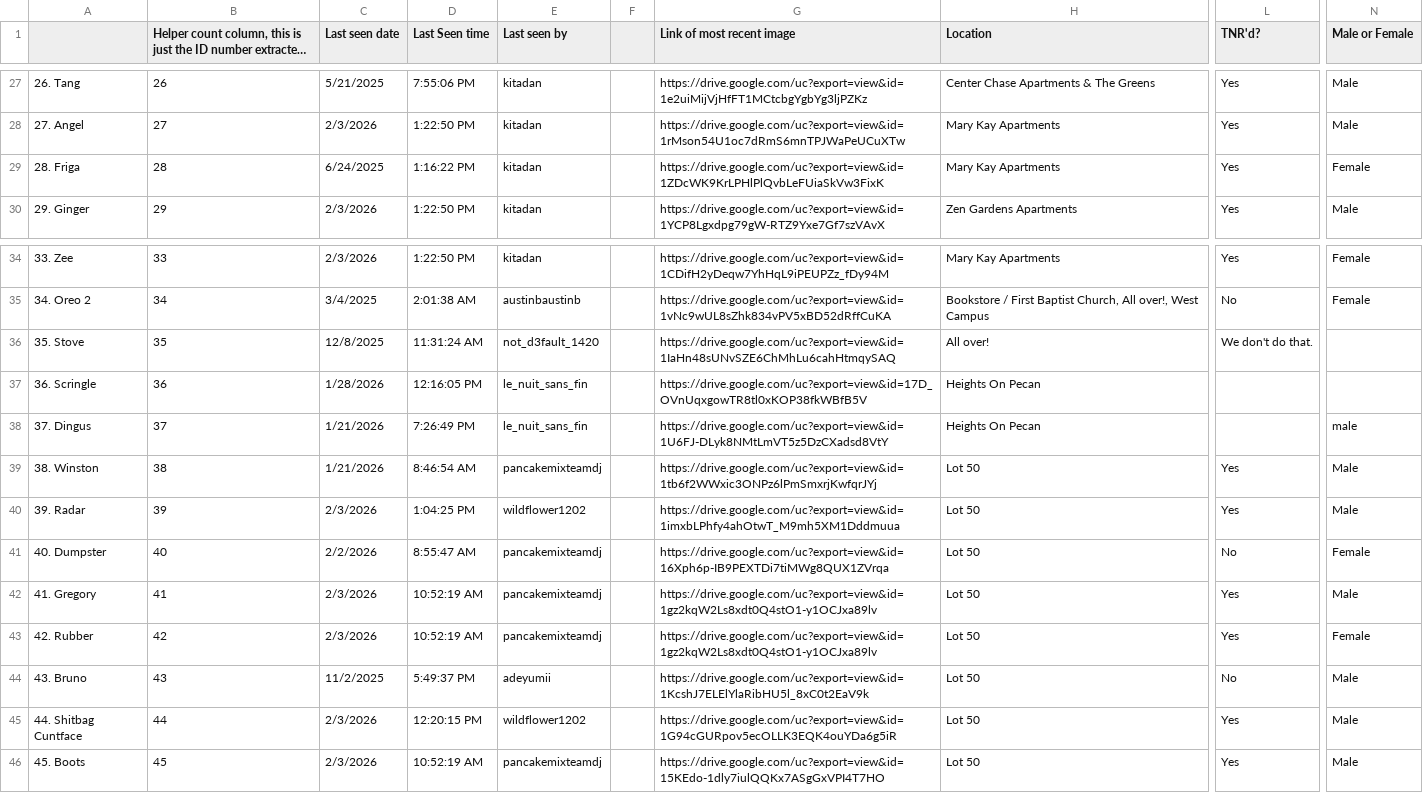
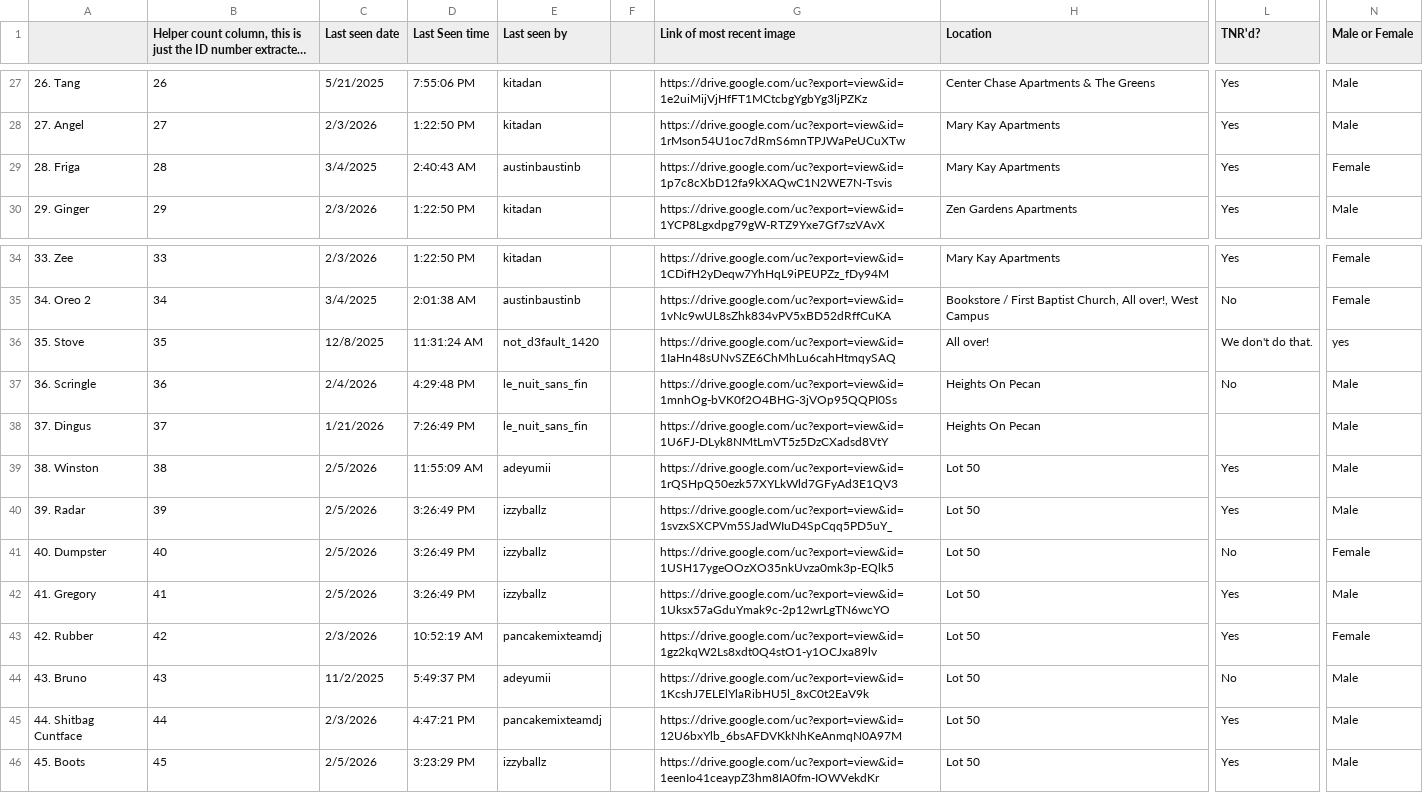
Before and after one commit to Austin-J-B/PyTomCat, a CSV file: Catabase - CatDatabase.csv, drawn as a sheet; only a part is shown, gaps mark what is left out; long unchanged cells end in …; the diff covers the shown part only; the diff names each change by its address in the sheet, - before the commit and + after, or states it on an @@ line.

```diff
--- a/Catabase - CatDatabase.csv
+++ b/Catabase - CatDatabase.csv
-C29 (Last seen date): 6/24/2025
+C29 (Last seen date): 3/4/2025
-D29 (Last Seen time): 1:16:22 PM
+D29 (Last Seen time): 2:40:43 AM
-E29 (Last seen by): kitadan
+E29 (Last seen by): austinbaustinb
-G29 (Link of most recent image): https://drive.google.com/uc?export=view&id=1ZDcWK9KrLPHlPlQvbLeFUiaSkVw3FixK
+G29 (Link of most recent image): https://drive.google.com/uc?export=view&id=1p7c8cXbD12fa9kXAQwC1N2WE7N-Tsvis
-N36 (Male or Female): (empty)
+N36 (Male or Female): yes
-C37 (Last seen date): 1/28/2026
+C37 (Last seen date): 2/4/2026
-D37 (Last Seen time): 12:16:05 PM
+D37 (Last Seen time): 4:29:48 PM
-G37 (Link of most recent image): https://drive.google.com/uc?export=view&id=17D_OVnUqxgowTR8tl0xKOP38fkWBfB5V
+G37 (Link of most recent image): https://drive.google.com/uc?export=view&id=1mnhOg-bVK0f2O4BHG-3jVOp95QQPI0Ss
-L37 (TNR'd?): (empty)
+L37 (TNR'd?): No
-N37 (Male or Female): (empty)
+N37 (Male or Female): Male
-N38 (Male or Female): male
+N38 (Male or Female): Male
-C39 (Last seen date): 1/21/2026
+C39 (Last seen date): 2/5/2026
-D39 (Last Seen time): 8:46:54 AM
+D39 (Last Seen time): 11:55:09 AM
-E39 (Last seen by): pancakemixteamdj
+E39 (Last seen by): adeyumii
-G39 (Link of most recent image): https://drive.google.com/uc?export=view&id=1tb6f2WWxic3ONPz6lPmSmxrjKwfqrJYj
+G39 (Link of most recent image): https://drive.google.com/uc?export=view&id=1rQSHpQ50ezk57XYLkWld7GFyAd3E1QV3
-C40 (Last seen date): 2/3/2026
+C40 (Last seen date): 2/5/2026
-D40 (Last Seen time): 1:04:25 PM
+D40 (Last Seen time): 3:26:49 PM
-E40 (Last seen by): wildflower1202
+E40 (Last seen by): izzyballz
-G40 (Link of most recent image): https://drive.google.com/uc?export=view&id=1imxbLPhfy4ahOtwT_M9mh5XM1Dddmuua
+G40 (Link of most recent image): https://drive.google.com/uc?export=view&id=1svzxSXCPVm5SJadWIuD4SpCqq5PD5uY_
-C41 (Last seen date): 2/2/2026
+C41 (Last seen date): 2/5/2026
-D41 (Last Seen time): 8:55:47 AM
+D41 (Last Seen time): 3:26:49 PM
-E41:E42 (Last seen by): pancakemixteamdj
+E41:E42 (Last seen by): izzyballz
-G41 (Link of most recent image): https://drive.google.com/uc?export=view&id=16Xph6p-IB9PEXTDi7tiMWg8QUX1ZVrqa
+G41 (Link of most recent image): https://drive.google.com/uc?export=view&id=1USH17ygeOOzXO35nkUvza0mk3p-EQlk5
-C42 (Last seen date): 2/3/2026
+C42 (Last seen date): 2/5/2026
-D42 (Last Seen time): 10:52:19 AM
+D42 (Last Seen time): 3:26:49 PM
-G42 (Link of most recent image): https://drive.google.com/uc?export=view&id=1gz2kqW2Ls8xdt0Q4stO1-y1OCJxa89lv
+G42 (Link of most recent image): https://drive.google.com/uc?export=view&id=1Uksx57aGduYmak9c-2p12wrLgTN6wcYO
-D45 (Last Seen time): 12:20:15 PM
+D45 (Last Seen time): 4:47:21 PM
-E45 (Last seen by): wildflower1202
+E45 (Last seen by): pancakemixteamdj
-G45 (Link of most recent image): https://drive.google.com/uc?export=view&id=1G94cGURpov5ecOLLK3EQK4ouYDa6g5iR
+G45 (Link of most recent image): https://drive.google.com/uc?export=view&id=12U6bxYlb_6bsAFDVKkNhKeAnmqN0A97M
-C46 (Last seen date): 2/3/2026
+C46 (Last seen date): 2/5/2026
-D46 (Last Seen time): 10:52:19 AM
+D46 (Last Seen time): 3:23:29 PM
-E46 (Last seen by): pancakemixteamdj
+E46 (Last seen by): izzyballz
-G46 (Link of most recent image): https://drive.google.com/uc?export=view&id=15KEdo-1dly7iulQQKx7ASgGxVPI4T7HO
+G46 (Link of most recent image): https://drive.google.com/uc?export=view&id=1eenIo41ceaypZ3hm8IA0fm-IOWVekdKr
```
Also changed, not shown: 1 added row and 142 edited cells elsewhere in this file, 19 other files.
